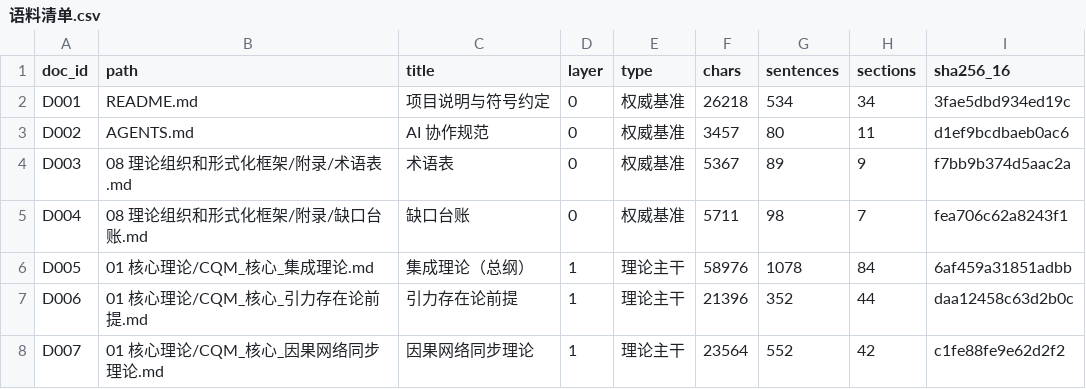
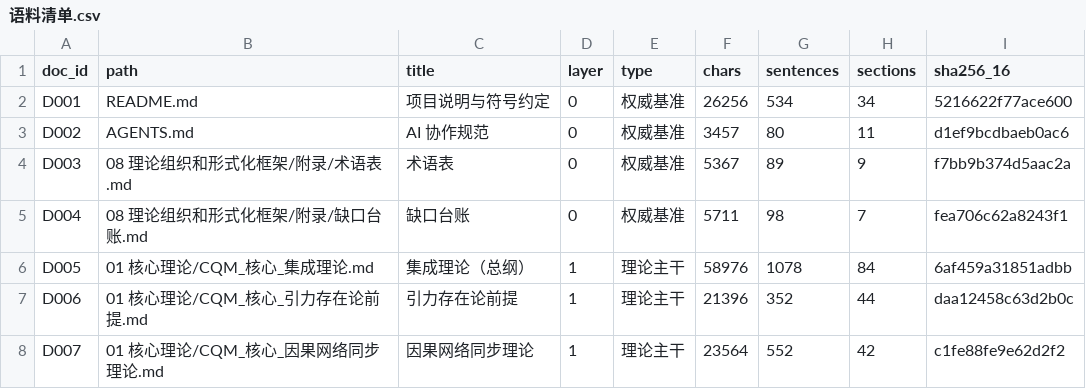
Before and after one commit to Qp1117b/Coupling-Constant-Quantum-Mechanics, a CSV file: 08 理论组织和形式化框架/00_外部引用/语料清单.csv, drawn as a sheet; only a part is shown.

```diff
--- a/08 理论组织和形式化框架/00_外部引用/语料清单.csv
+++ b/08 理论组织和形式化框架/00_外部引用/语料清单.csv
@@ -1,3 +1,3 @@
 doc_id,path,title,layer,type,chars,sentences,sections,sha256_16
-D001,README.md,项目说明与符号约定,0,权威基准,26218,534,34,3fae5dbd934ed19c
+D001,README.md,项目说明与符号约定,0,权威基准,26256,534,34,5216622f77ace600
 D002,AGENTS.md,AI 协作规范,0,权威基准,3457,80,11,d1ef9bcdbaeb0ac6
```
Also changed, not shown: 08 理论组织和形式化框架/00_外部引用/章节索引.csv, 08 理论组织和形式化框架/00_外部引用/证据映射.csv, 15 other files.
